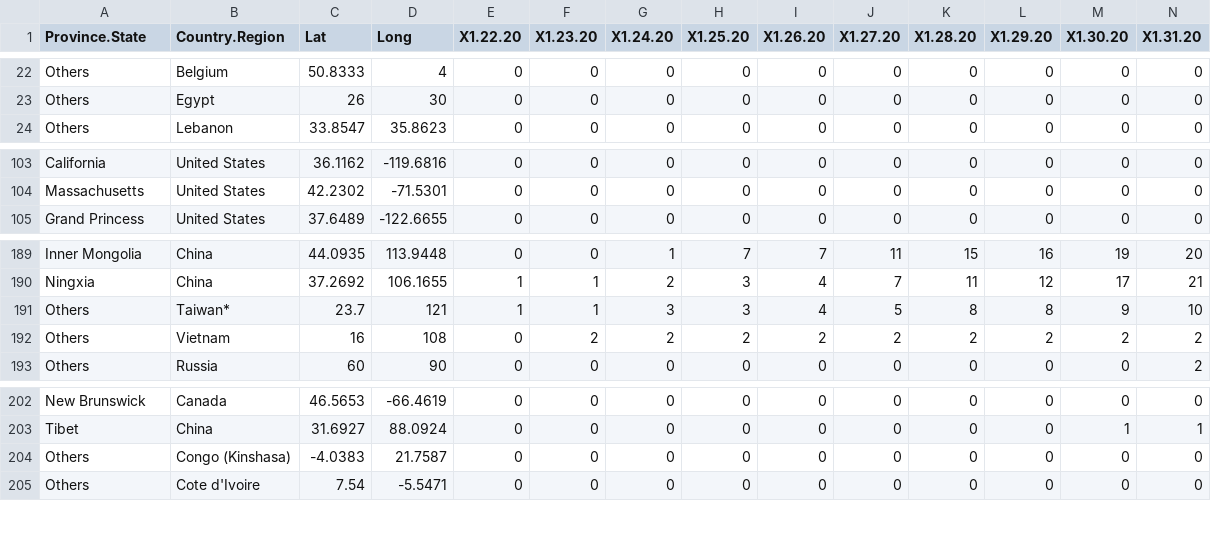
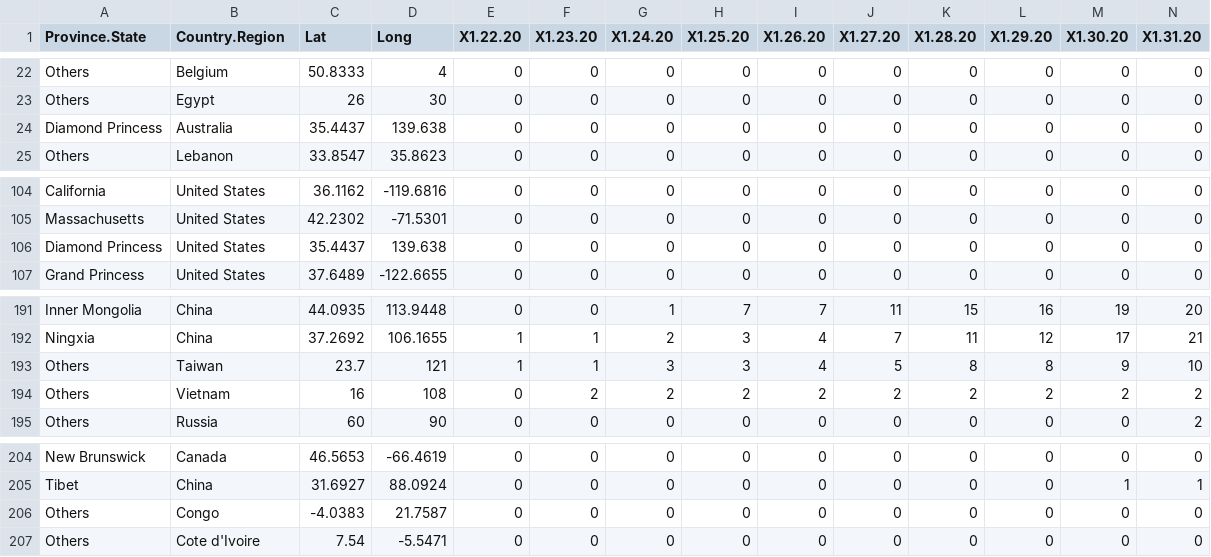
Before and after one commit to ravi-prakash1907/A-tracking-of-COVID-19, a CSV file: COVID-19/cleaned/time_series_19-covid-Confirmed.csv, drawn as a sheet; only a part is shown, gaps mark what is left out; addresses are those after the commit; rows hold the shown columns only; the diff names each change by its address in the sheet, - before the commit and + after, or states it on an @@ line.

```diff
--- a/COVID-19/cleaned/time_series_19-covid-Confirmed.csv
+++ b/COVID-19/cleaned/time_series_19-covid-Confirmed.csv
+row 24: Diamond Princess | Australia | 35.4437 | 139.638 | 0 | 0 | 0 | 0 | 0 | 0 | 0 | 0 | 0 | 0
+row 106: Diamond Princess | United States | 35.4437 | 139.638 | 0 | 0 | 0 | 0 | 0 | 0 | 0 | 0 | 0 | 0
-B193 (Country.Region): Taiwan*
+B193 (Country.Region): Taiwan
-B206 (Country.Region): Congo (Kinshasa)
+B206 (Country.Region): Congo
```
Also changed, not shown: COVID-19/cleaned/Diamond-Princess/time_series_19-covid-Confirmed.csv, COVID-19/ready_to_use/COVID-19/Confirmed.csv, 36 other files.
